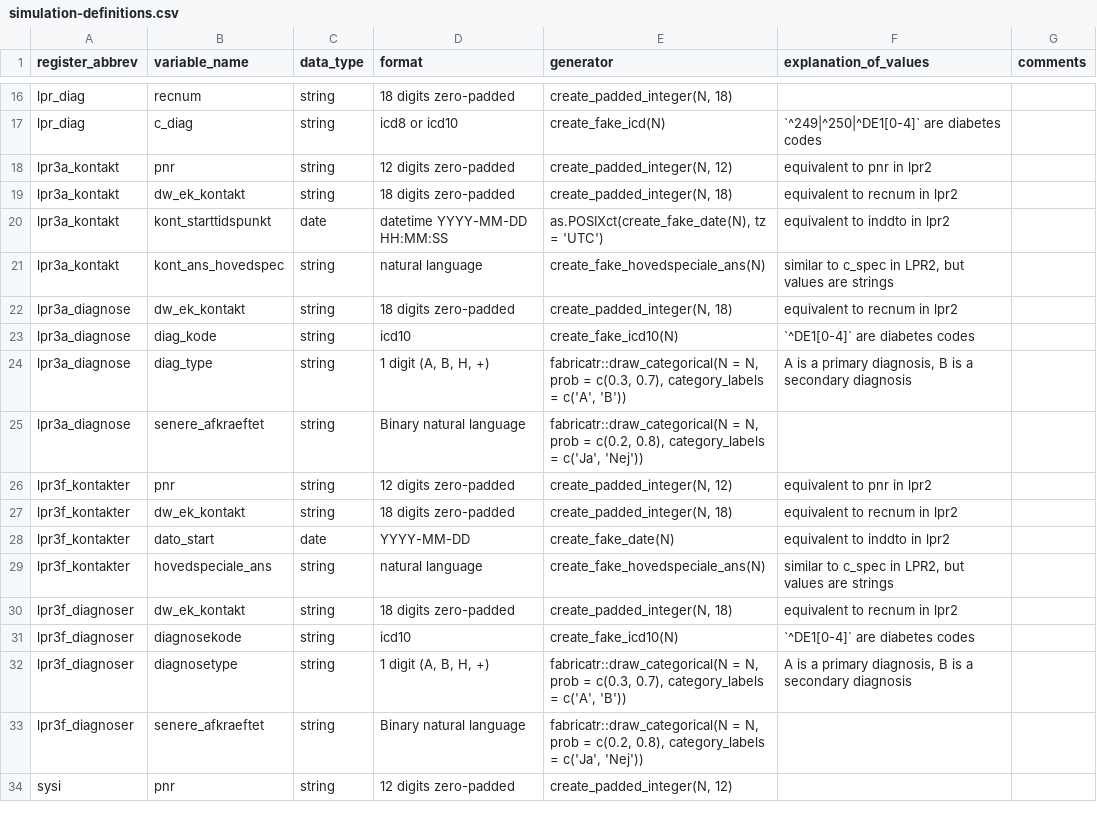
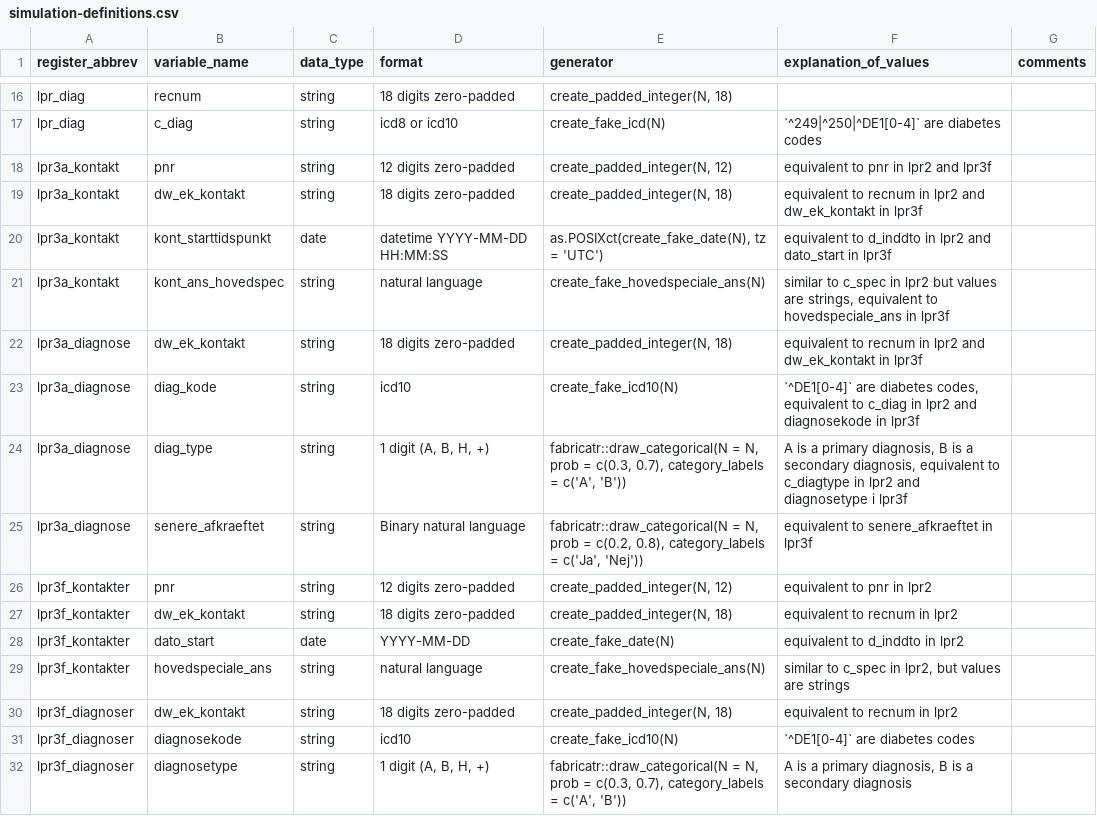
Before and after one commit to steno-aarhus/osdc, a CSV file: data-raw/simulation-definitions.csv, drawn as a sheet; only a part is shown, gaps mark what is left out; the shorter side is filled out with more unchanged rows.

Commit message:
docs: :memo: add lpr2 and lpr3f equivalents to lpr3a_* simulation defs

```diff
--- a/data-raw/simulation-definitions.csv
+++ b/data-raw/simulation-definitions.csv
@@ -17,14 +17,14 @@ lpr_diag,recnum,string,18 digits zero-padded,"create_padded_integer(N, 18)",,
 lpr_diag,c_diag,string,icd8 or icd10,create_fake_icd(N),`^249|^250|^DE1[0-4]` are diabetes codes,
-lpr3a_kontakt,pnr,string,12 digits zero-padded,"create_padded_integer(N, 12)",equivalent to pnr in lpr2,
-lpr3a_kontakt,dw_ek_kontakt,string,18 digits zero-padded,"create_padded_integer(N, 18)",equivalent to recnum in lpr2,
-lpr3a_kontakt,kont_starttidspunkt,date,datetime YYYY-MM-DD HH:MM:SS,"as.POSIXct(create_fake_date(N), tz = 'UTC')",equivalent to inddto in lpr2,
-lpr3a_kontakt,kont_ans_hovedspec,string,natural language,create_fake_hovedspeciale_ans(N),"similar to c_spec in LPR2, but values are strings",
-lpr3a_diagnose,dw_ek_kontakt,string,18 digits zero-padded,"create_padded_integer(N, 18)",equivalent to recnum in lpr2,
-lpr3a_diagnose,diag_kode,string,icd10,create_fake_icd10(N),`^DE1[0-4]` are diabetes codes,
-lpr3a_diagnose,diag_type,string,"1 digit (A, B, H, +)","fabricatr::draw_categorical(N = N, prob = c(0.3, 0.7), category_labels = c('A', 'B'))","A is a primary diagnosis, B is a secondary diagnosis",
-lpr3a_diagnose,senere_afkraeftet,string,Binary natural language,"fabricatr::draw_categorical(N = N, prob = c(0.2, 0.8), category_labels = c('Ja', 'Nej'))",,
+lpr3a_kontakt,pnr,string,12 digits zero-padded,"create_padded_integer(N, 12)",equivalent to pnr in lpr2 and lpr3f,
+lpr3a_kontakt,dw_ek_kontakt,string,18 digits zero-padded,"create_padded_integer(N, 18)",equivalent to recnum in lpr2 and dw_ek_kontakt in lpr3f,
+lpr3a_kontakt,kont_starttidspunkt,date,datetime YYYY-MM-DD HH:MM:SS,"as.POSIXct(create_fake_date(N), tz = 'UTC')",equivalent to d_inddto in lpr2 and dato_start in lpr3f,
+lpr3a_kontakt,kont_ans_hovedspec,string,natural language,create_fake_hovedspeciale_ans(N),"similar to c_spec in lpr2 but values are strings, equivalent to hovedspeciale_ans in lpr3f",
+lpr3a_diagnose,dw_ek_kontakt,string,18 digits zero-padded,"create_padded_integer(N, 18)",equivalent to recnum in lpr2 and dw_ek_kontakt in lpr3f,
+lpr3a_diagnose,diag_kode,string,icd10,create_fake_icd10(N),"`^DE1[0-4]` are diabetes codes, equivalent to c_diag in lpr2 and diagnosekode in lpr3f",
+lpr3a_diagnose,diag_type,string,"1 digit (A, B, H, +)","fabricatr::draw_categorical(N = N, prob = c(0.3, 0.7), category_labels = c('A', 'B'))","A is a primary diagnosis, B is a secondary diagnosis, equivalent to c_diagtype in lpr2 and diagnosetype i lpr3f",
+lpr3a_diagnose,senere_afkraeftet,string,Binary natural language,"fabricatr::draw_categorical(N = N, prob = c(0.2, 0.8), category_labels = c('Ja', 'Nej'))",equivalent to senere_afkraeftet in lpr3f,
 lpr3f_kontakter,pnr,string,12 digits zero-padded,"create_padded_integer(N, 12)",equivalent to pnr in lpr2,
 lpr3f_kontakter,dw_ek_kontakt,string,18 digits zero-padded,"create_padded_integer(N, 18)",equivalent to recnum in lpr2,
-lpr3f_kontakter,dato_start,date,YYYY-MM-DD,create_fake_date(N),equivalent to inddto in lpr2,
-lpr3f_kontakter,hovedspeciale_ans,string,natural language,create_fake_hovedspeciale_ans(N),"similar to c_spec in LPR2, but values are strings",
+lpr3f_kontakter,dato_start,date,YYYY-MM-DD,create_fake_date(N),equivalent to d_inddto in lpr2,
+lpr3f_kontakter,hovedspeciale_ans,string,natural language,create_fake_hovedspeciale_ans(N),"similar to c_spec in lpr2, but values are strings",
 lpr3f_diagnoser,dw_ek_kontakt,string,18 digits zero-padded,"create_padded_integer(N, 18)",equivalent to recnum in lpr2,
```
